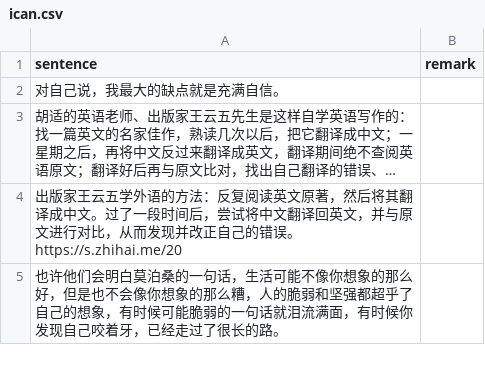
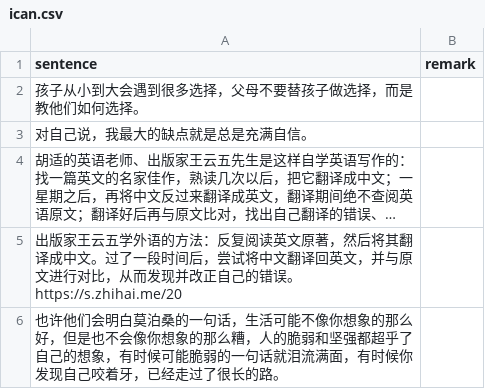
Before and after one commit to HenryLoveMiller/ja, a CSV file: ican.csv, drawn as a sheet; only a part is shown; long unchanged cells end in …; the diff names each change by its address in the sheet, - before the commit and + after, or states it on an @@ line.

Commit message:
Update ican.csv

```diff
--- a/ican.csv
+++ b/ican.csv
-A2 (sentence): 对自己说，我最大的缺点就是充满自信。
+A2 (sentence): 孩子从小到大会遇到很多选择，父母不要替孩子做选择，而是教他们如何选择。
+row 3: 对自己说，我最大的缺点就是总是充满自信。
```
